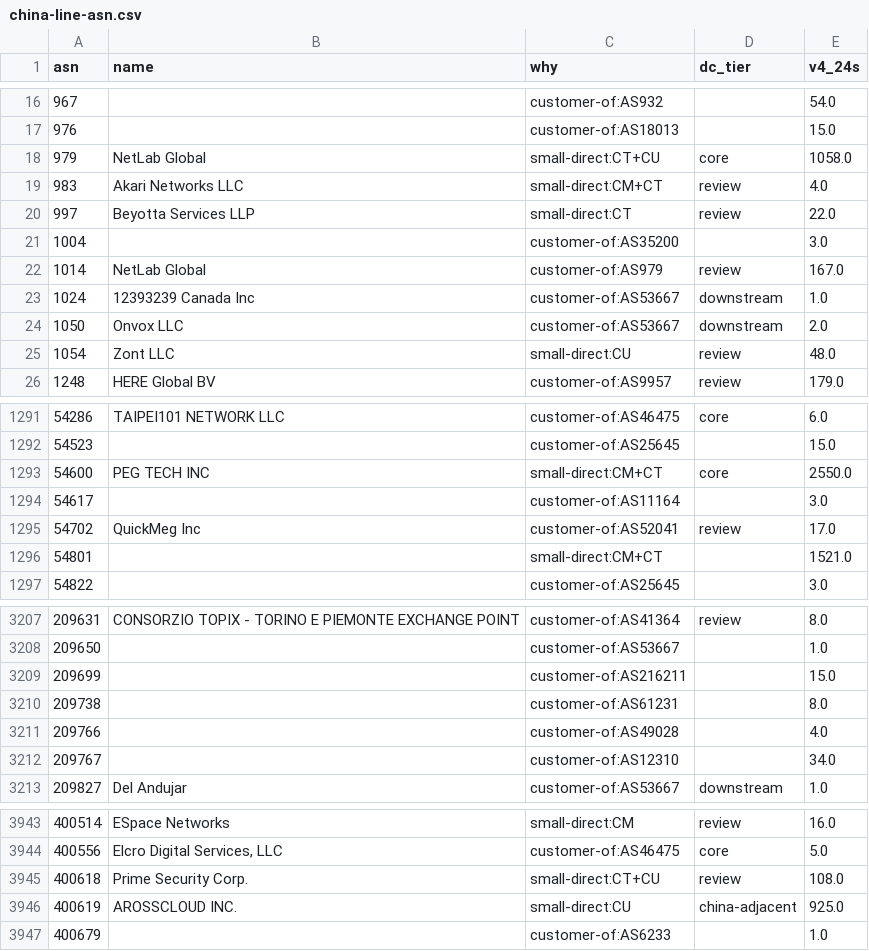
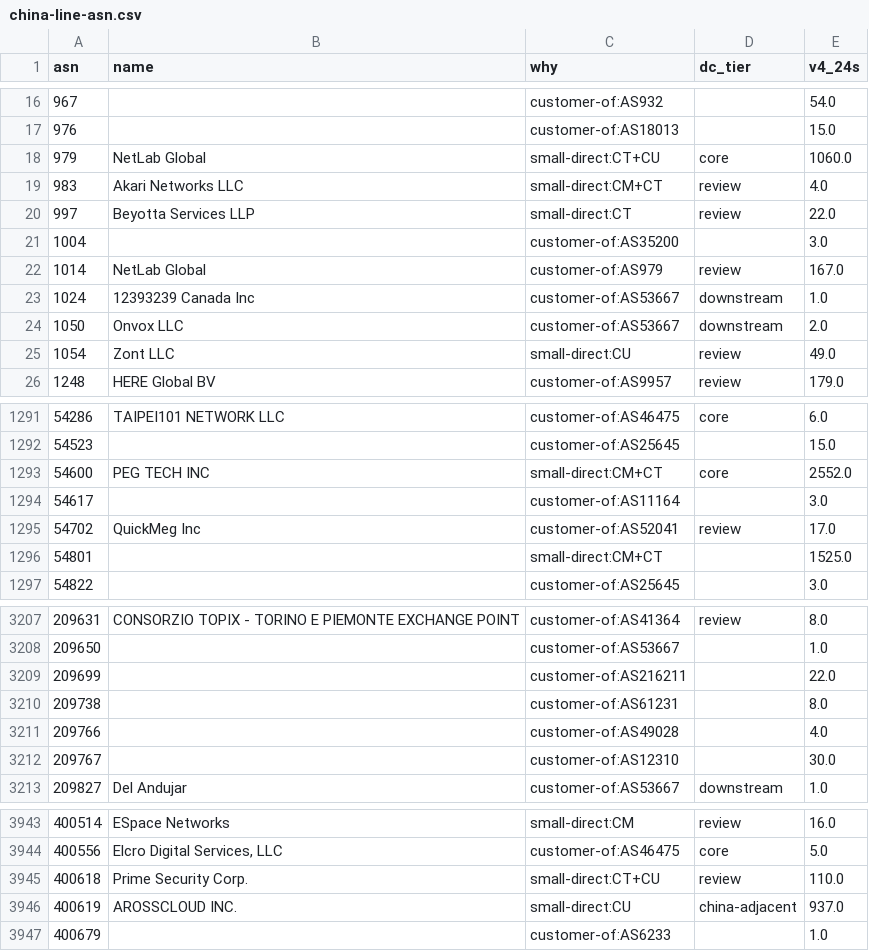
Before and after one commit to changx/dcip, a CSV file: out/china-line-asn.csv, drawn as a sheet; only a part is shown, gaps mark what is left out; the diff covers the shown part only.

```diff
--- a/out/china-line-asn.csv
+++ b/out/china-line-asn.csv
@@ -17,3 +17,3 @@ asn,name,why,dc_tier,v4_24s
 976,,customer-of:AS18013,,15.0
-979,NetLab Global,small-direct:CT+CU,core,1058.0
+979,NetLab Global,small-direct:CT+CU,core,1060.0
 983,Akari Networks LLC,small-direct:CM+CT,review,4.0
@@ -24,3 +24,3 @@ asn,name,why,dc_tier,v4_24s
 1050,Onvox LLC,customer-of:AS53667,downstream,2.0
-1054,Zont LLC,small-direct:CU,review,48.0
+1054,Zont LLC,small-direct:CU,review,49.0
 1248,HERE Global BV,customer-of:AS9957,review,179.0
@@ -1292,6 +1292,6 @@ asn,name,why,dc_tier,v4_24s
 54523,,customer-of:AS25645,,15.0
-54600,PEG TECH INC,small-direct:CM+CT,core,2550.0
+54600,PEG TECH INC,small-direct:CM+CT,core,2552.0
 54617,,customer-of:AS11164,,3.0
 54702,QuickMeg Inc,customer-of:AS52041,review,17.0
-54801,,small-direct:CM+CT,,1521.0
+54801,,small-direct:CM+CT,,1525.0
 54822,,customer-of:AS25645,,3.0
@@ -3208,6 +3208,6 @@ asn,name,why,dc_tier,v4_24s
 209650,,customer-of:AS53667,,1.0
-209699,,customer-of:AS216211,,15.0
+209699,,customer-of:AS216211,,22.0
 209738,,customer-of:AS61231,,8.0
 209766,,customer-of:AS49028,,4.0
-209767,,customer-of:AS12310,,34.0
+209767,,customer-of:AS12310,,30.0
 209827,Del Andujar,customer-of:AS53667,downstream,1.0
@@ -3944,4 +3944,4 @@ asn,name,why,dc_tier,v4_24s
 400556,"Elcro Digital Services, LLC",customer-of:AS46475,core,5.0
-400618,Prime Security Corp.,small-direct:CT+CU,review,108.0
-400619,AROSSCLOUD INC.,small-direct:CU,china-adjacent,925.0
+400618,Prime Security Corp.,small-direct:CT+CU,review,110.0
+400619,AROSSCLOUD INC.,small-direct:CU,china-adjacent,937.0
 400679,,customer-of:AS6233,,1.0
```
Also changed, not shown: 34 edited cells elsewhere in this file, out/asn.csv, 27 other files.
